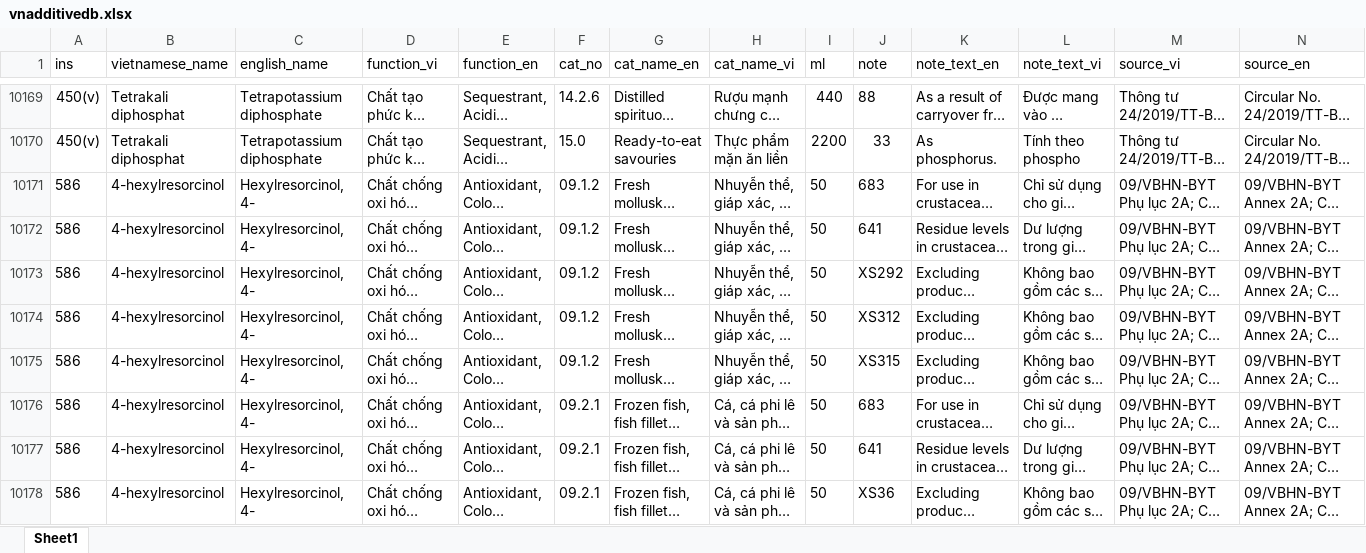
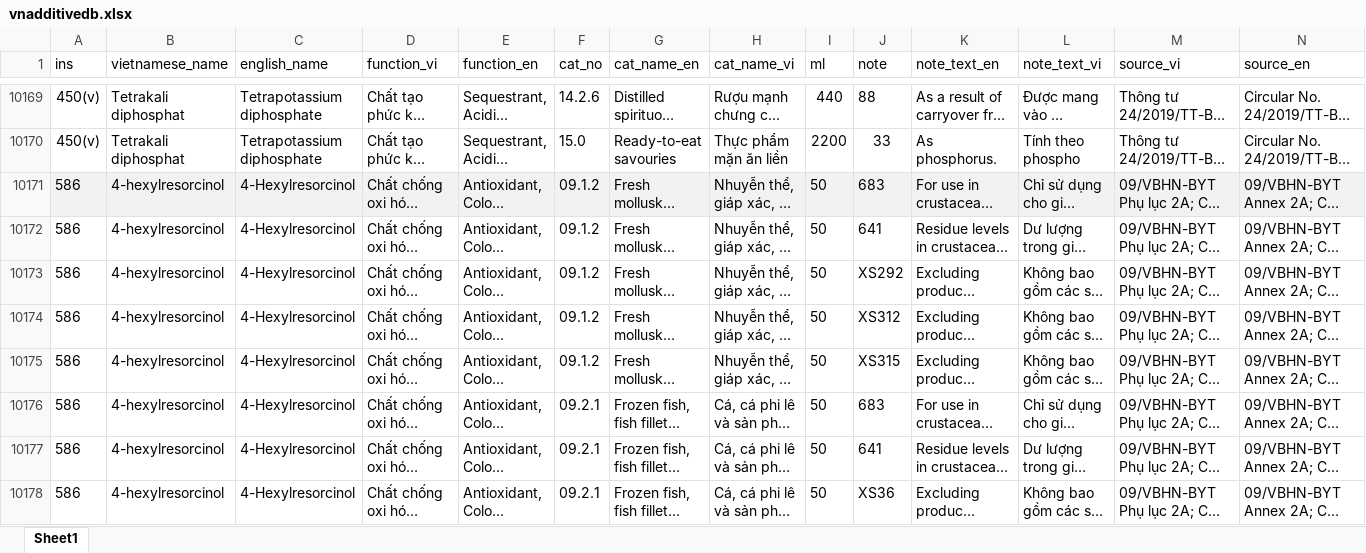
Before and after one commit to foodstandards/foodstandards.github.io, an Excel workbook: vnadditivedb.xlsx, sheet Sheet1, drawn as a sheet; only a part is shown, gaps mark what is left out; long unchanged cells end in …; values as stored, in another font and other column widths than the file's, no borders; the diff covers the shown part only; the diff names each change by its address in the sheet, - before the commit and + after, or states it on an @@ line.

Commit message:
Add files via upload

```diff
--- a/vnadditivedb.xlsx (sheet Sheet1)
+++ b/vnadditivedb.xlsx (sheet Sheet1)
-A10171:N10171 fill: none
+A10171:N10171 fill: #F2F2F2
-C10171:C10178 (english_name): Hexylresorcinol, 4-
+C10171:C10178 (english_name): 4-Hexylresorcinol
```
Also changed, not shown: 8 edited cells elsewhere in this sheet.
